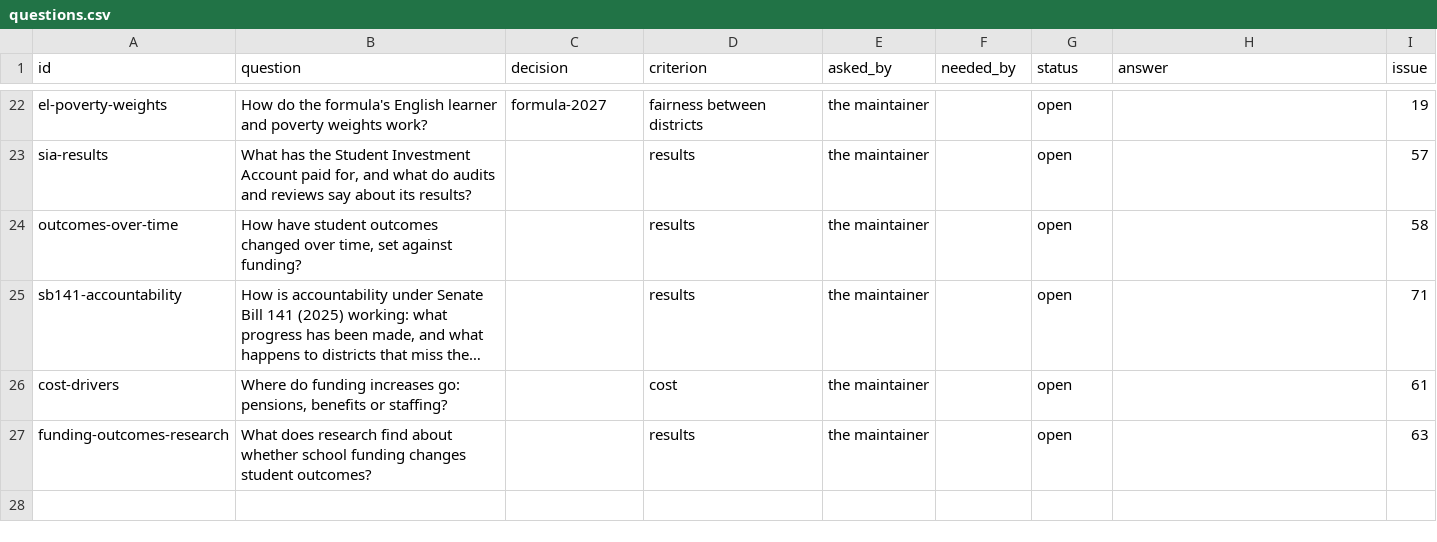
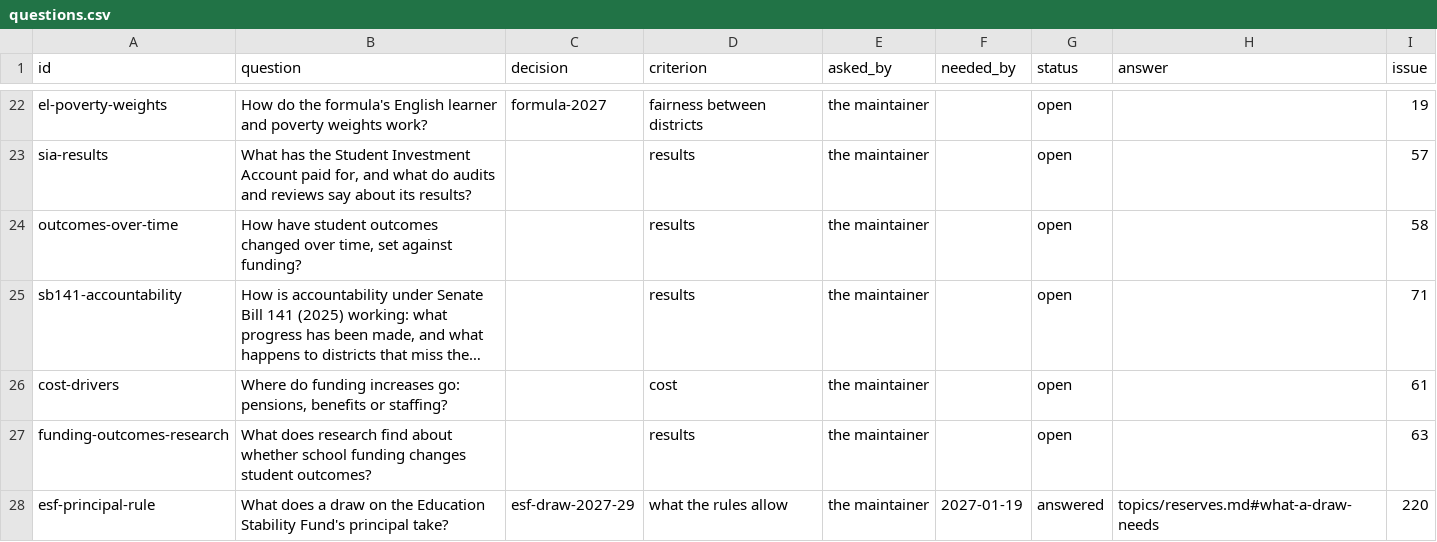
Before and after one commit to pietvanzoen/fund-oregon-schools, a CSV file: analysis/questions.csv, drawn as a sheet; only a part is shown, gaps mark what is left out; long unchanged cells end in …; the diff names each change by its address in the sheet, - before the commit and + after, or states it on an @@ line.

```diff
--- a/analysis/questions.csv
+++ b/analysis/questions.csv
+row 28: esf-principal-rule | What does a draw on the Education Stability Fund's principal take? | esf-draw-2027-29 | what the rules allow | the maintainer | 2027-01-19 | answered | topics/reserves.md#what-a-draw-needs | 220
```
Also changed, not shown: analysis/data/reserves.csv, analysis/glossary.csv, 6 other files.
